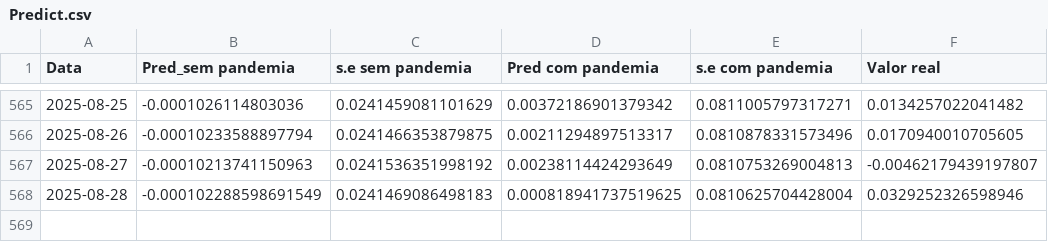
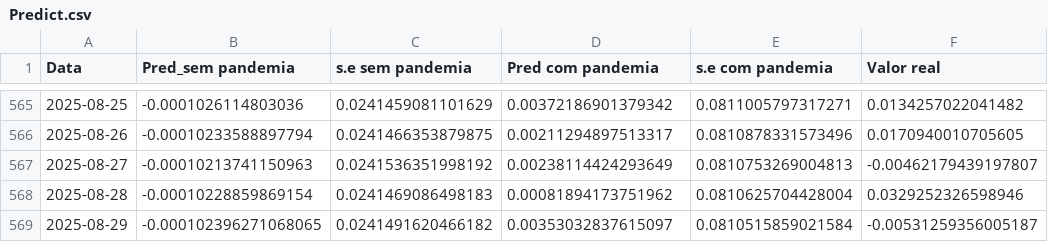
Before and after one commit to JuanPabloMonDi/Serie-temporal-LATAM-Airlines, a CSV file: Predict.csv, drawn as a sheet; only a part is shown, gaps mark what is left out.

Commit message:
Prediction of the day

```diff
--- a/Predict.csv
+++ b/Predict.csv
@@ -567,2 +567,3 @@
 2025-08-27,"-0.00010213741150963","0.0241536351998192","0.00238114424293649","0.0810753269004813","-0.00462179439197807"
-2025-08-28,"-0.000102288598691549","0.0241469086498183","0.000818941737519625","0.0810625704428004","0.0329252326598946"
+2025-08-28,"-0.00010228859869154","0.0241469086498183","0.00081894173751962","0.0810625704428004","0.0329252326598946"
+2025-08-29,"-0.000102396271068065","0.0241491620466182","0.00353032837615097","0.0810515859021584","-0.00531259356005187"
```
